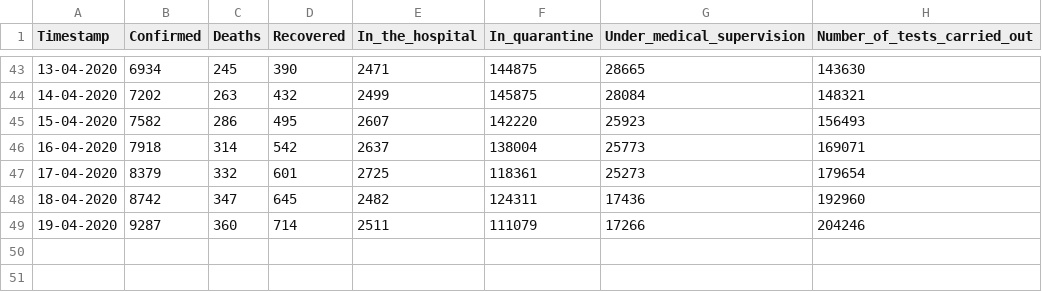
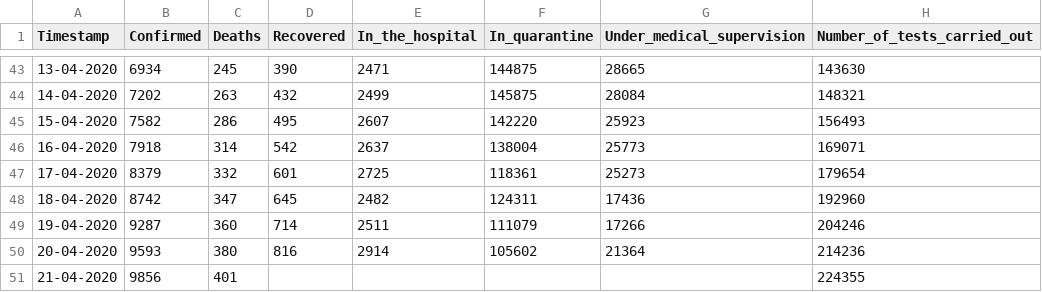
Before and after one commit to dtandev/coronavirus, a CSV file: data/CoronavirusPL - General.csv, drawn as a sheet; only a part is shown, gaps mark what is left out; the diff names each change by its address in the sheet, - before the commit and + after, or states it on an @@ line.

```diff
--- a/data/CoronavirusPL - General.csv
+++ b/data/CoronavirusPL - General.csv
+row 50: 20-04-2020 | 9593 | 380 | 816 | 2914 | 105602 | 21364 | 214236
+row 51: 21-04-2020 | 9856 | 401 |  |  |  |  | 224355
```
Also changed, not shown: 1 other file.
